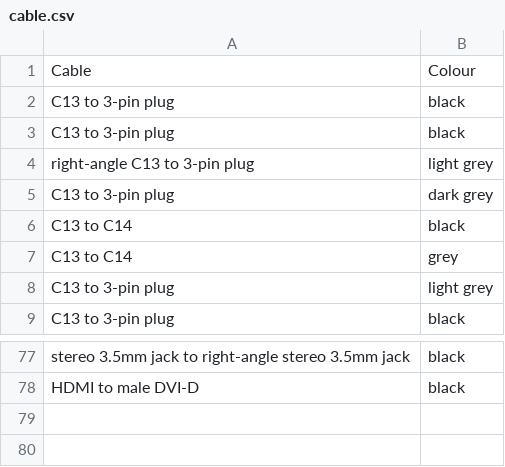
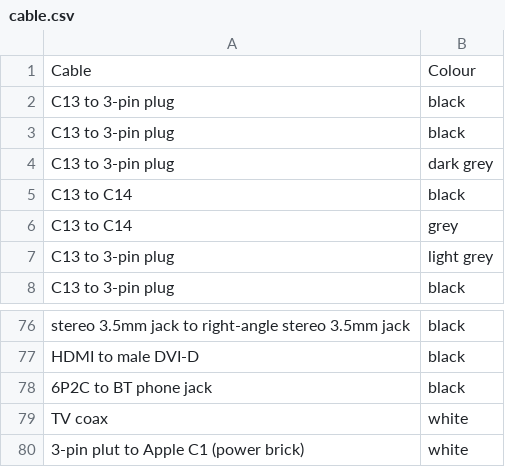
Before and after one commit to drj11/house, a CSV file: cable.csv, drawn as a sheet; only a part is shown, gaps mark what is left out; removed rows and columns are numbered as before the commit, all else as after; the diff names each change by its address in the sheet, - before the commit and + after, or states it on an @@ line.

Commit message:
Cables in/out; BBC Model B gets a right-angle

```diff
--- a/cable.csv
+++ b/cable.csv
-row 4: right-angle C13 to 3-pin plug | light grey
+row 78: 6P2C to BT phone jack | black
+row 79: TV coax | white
+row 80: 3-pin plut to Apple C1 (power brick) | white
```
